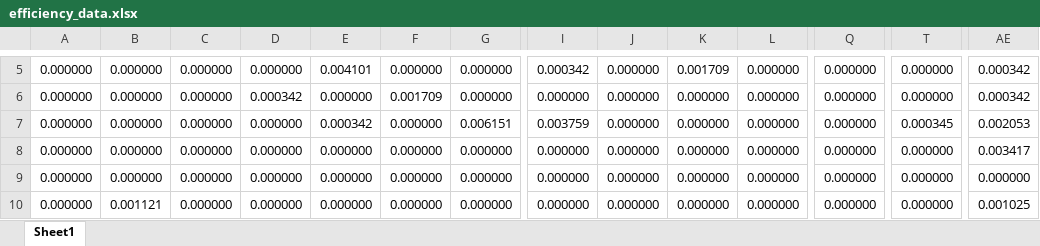
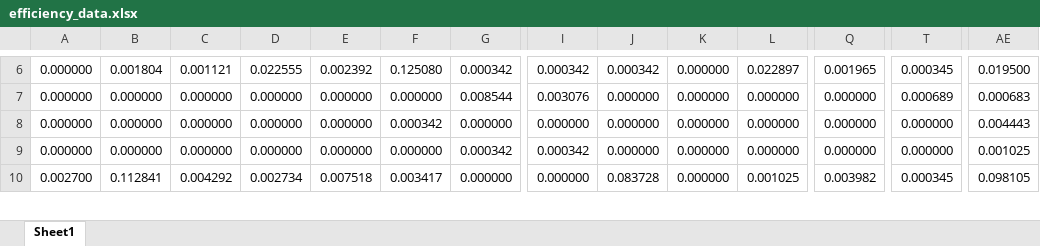
Before and after one commit to purol/Belle2_script, an Excel workbook: Belle2/efficiency_data.xlsx, sheet Sheet1, drawn as a sheet; only a part is shown, gaps mark what is left out; values as stored, in another font and other column widths than the file's, no borders; removed rows and columns are numbered as before the commit, all else as after; rows hold the shown columns only; the diff covers the shown part only; the diff names each change by its address in the sheet, - before the commit and + after, or states it on an @@ line.

```diff
--- a/Belle2/efficiency_data.xlsx (sheet Sheet1)
+++ b/Belle2/efficiency_data.xlsx (sheet Sheet1)
-B6: 0.000000
+B6: 0.001804
-C6: 0.000000
+C6: 0.001121
-D6: 0.000000
+D6: 0.022555
-E6: 0.004101
+E6: 0.002392
-F6: 0.000000
+F6: 0.125080
-G6: 0.000000
+G6: 0.000342
-J6: 0.000000
+J6: 0.000342
-K6: 0.001709
+K6: 0.000000
-L6: 0.000000
+L6: 0.022897
-Q6: 0.000000
+Q6: 0.001965
-T6: 0.000000
+T6: 0.000345
-AE6: 0.000342
+AE6: 0.019500
-row 6: 0.000000 | 0.000000 | 0.000000 | 0.000342 | 0.000000 | 0.001709 | 0.000000 | 0.000000 | 0.000000 | 0.000000 | 0.000000 | 0.000000 | 0.000000 | 0.000342
-E7: 0.000342
+E7: 0.000000
-G7: 0.006151
+G7: 0.008544
-I7: 0.003759
+I7: 0.003076
-T7: 0.000345
+T7: 0.000689
-AE7: 0.002053
+AE7: 0.000683
-F8: 0.000000
+F8: 0.000342
-AE8: 0.003417
+AE8: 0.004443
-G9: 0.000000
+G9: 0.000342
-I9: 0.000000
+I9: 0.000342
-AE9: 0.000000
+AE9: 0.001025
-row 10: 0.000000 | 0.001121 | 0.000000 | 0.000000 | 0.000000 | 0.000000 | 0.000000 | 0.000000 | 0.000000 | 0.000000 | 0.000000 | 0.000000 | 0.000000 | 0.001025
+row 10: 0.002700 | 0.112841 | 0.004292 | 0.002734 | 0.007518 | 0.003417 | 0.000000 | 0.000000 | 0.083728 | 0.000000 | 0.001025 | 0.003982 | 0.000345 | 0.098105
```
Also changed, not shown: 6 added rows, 5 removed rows and 145 edited cells elsewhere in this sheet, 9 other files.
